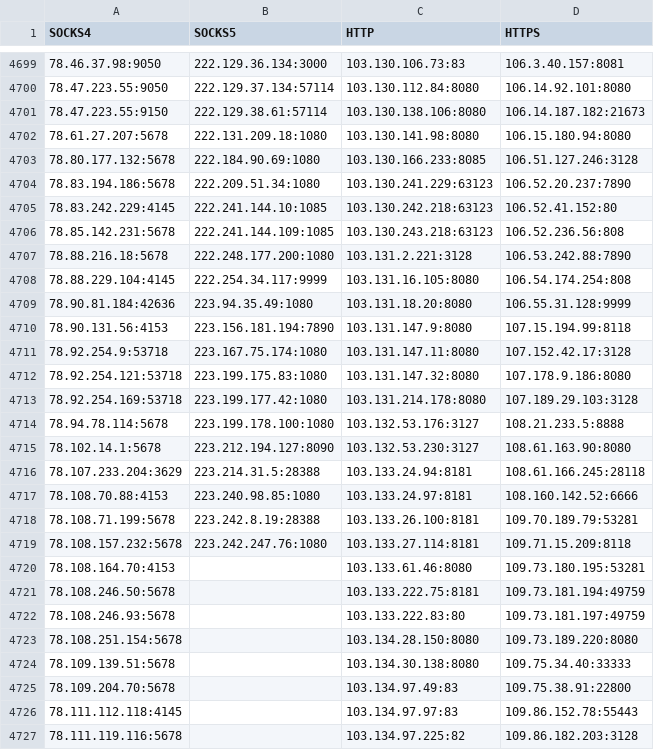
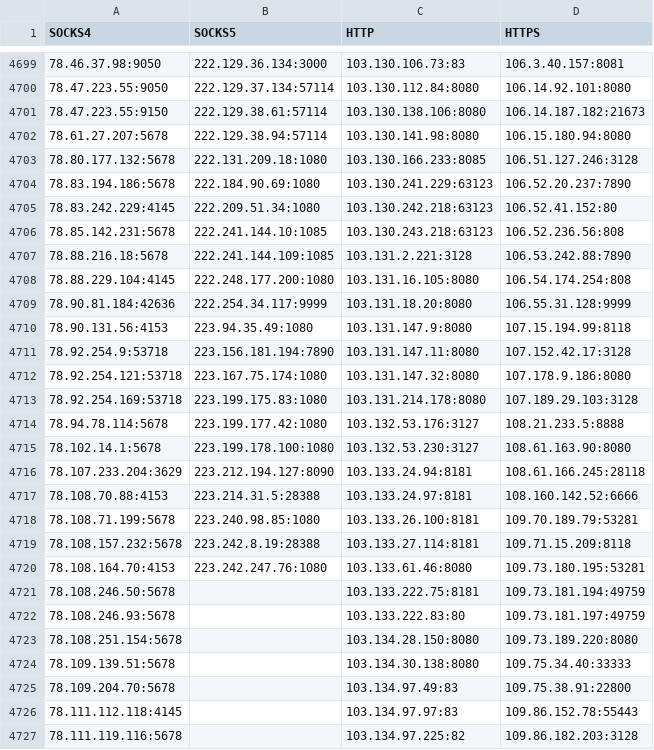
Before and after one commit to jetkai/proxy-list, a CSV file: archive/csv/working-proxies-history.csv, drawn as a sheet; only a part is shown, gaps mark what is left out.

```diff
--- a/archive/csv/working-proxies-history.csv
+++ b/archive/csv/working-proxies-history.csv
@@ -4701,21 +4701,21 @@ SOCKS4,SOCKS5,HTTP,HTTPS
 78.47.223.55:9150,222.129.38.61:57114,103.130.138.106:8080,106.14.187.182:21673
-78.61.27.207:5678,222.131.209.18:1080,103.130.141.98:8080,106.15.180.94:8080
-78.80.177.132:5678,222.184.90.69:1080,103.130.166.233:8085,106.51.127.246:3128
-78.83.194.186:5678,222.209.51.34:1080,103.130.241.229:63123,106.52.20.237:7890
-78.83.242.229:4145,222.241.144.10:1085,103.130.242.218:63123,106.52.41.152:80
-78.85.142.231:5678,222.241.144.109:1085,103.130.243.218:63123,106.52.236.56:808
-78.88.216.18:5678,222.248.177.200:1080,103.131.2.221:3128,106.53.242.88:7890
-78.88.229.104:4145,222.254.34.117:9999,103.131.16.105:8080,106.54.174.254:808
-78.90.81.184:42636,223.94.35.49:1080,103.131.18.20:8080,106.55.31.128:9999
-78.90.131.56:4153,223.156.181.194:7890,103.131.147.9:8080,107.15.194.99:8118
-78.92.254.9:53718,223.167.75.174:1080,103.131.147.11:8080,107.152.42.17:3128
-78.92.254.121:53718,223.199.175.83:1080,103.131.147.32:8080,107.178.9.186:8080
-78.92.254.169:53718,223.199.177.42:1080,103.131.214.178:8080,107.189.29.103:3128
-78.94.78.114:5678,223.199.178.100:1080,103.132.53.176:3127,108.21.233.5:8888
-78.102.14.1:5678,223.212.194.127:8090,103.132.53.230:3127,108.61.163.90:8080
-78.107.233.204:3629,223.214.31.5:28388,103.133.24.94:8181,108.61.166.245:28118
-78.108.70.88:4153,223.240.98.85:1080,103.133.24.97:8181,108.160.142.52:6666
-78.108.71.199:5678,223.242.8.19:28388,103.133.26.100:8181,109.70.189.79:53281
-78.108.157.232:5678,223.242.247.76:1080,103.133.27.114:8181,109.71.15.209:8118
-78.108.164.70:4153,,103.133.61.46:8080,109.73.180.195:53281
+78.61.27.207:5678,222.129.38.94:57114,103.130.141.98:8080,106.15.180.94:8080
+78.80.177.132:5678,222.131.209.18:1080,103.130.166.233:8085,106.51.127.246:3128
+78.83.194.186:5678,222.184.90.69:1080,103.130.241.229:63123,106.52.20.237:7890
+78.83.242.229:4145,222.209.51.34:1080,103.130.242.218:63123,106.52.41.152:80
+78.85.142.231:5678,222.241.144.10:1085,103.130.243.218:63123,106.52.236.56:808
+78.88.216.18:5678,222.241.144.109:1085,103.131.2.221:3128,106.53.242.88:7890
+78.88.229.104:4145,222.248.177.200:1080,103.131.16.105:8080,106.54.174.254:808
+78.90.81.184:42636,222.254.34.117:9999,103.131.18.20:8080,106.55.31.128:9999
+78.90.131.56:4153,223.94.35.49:1080,103.131.147.9:8080,107.15.194.99:8118
+78.92.254.9:53718,223.156.181.194:7890,103.131.147.11:8080,107.152.42.17:3128
+78.92.254.121:53718,223.167.75.174:1080,103.131.147.32:8080,107.178.9.186:8080
+78.92.254.169:53718,223.199.175.83:1080,103.131.214.178:8080,107.189.29.103:3128
+78.94.78.114:5678,223.199.177.42:1080,103.132.53.176:3127,108.21.233.5:8888
+78.102.14.1:5678,223.199.178.100:1080,103.132.53.230:3127,108.61.163.90:8080
+78.107.233.204:3629,223.212.194.127:8090,103.133.24.94:8181,108.61.166.245:28118
+78.108.70.88:4153,223.214.31.5:28388,103.133.24.97:8181,108.160.142.52:6666
+78.108.71.199:5678,223.240.98.85:1080,103.133.26.100:8181,109.70.189.79:53281
+78.108.157.232:5678,223.242.8.19:28388,103.133.27.114:8181,109.71.15.209:8118
+78.108.164.70:4153,223.242.247.76:1080,103.133.61.46:8080,109.73.180.195:53281
 78.108.246.50:5678,,103.133.222.75:8181,109.73.181.194:49759
```
Also changed, not shown: 22 other files.
